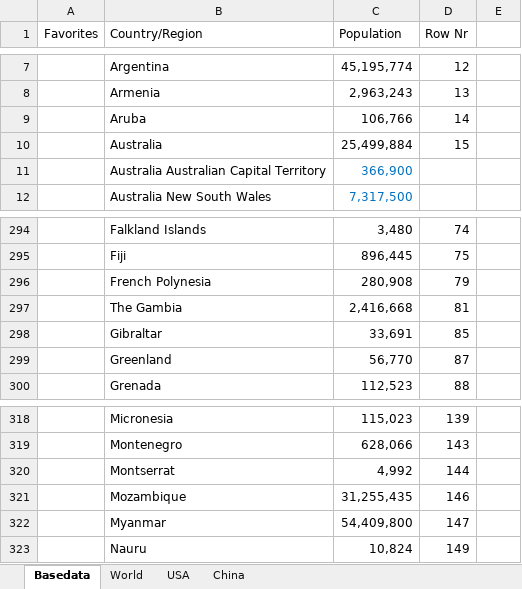
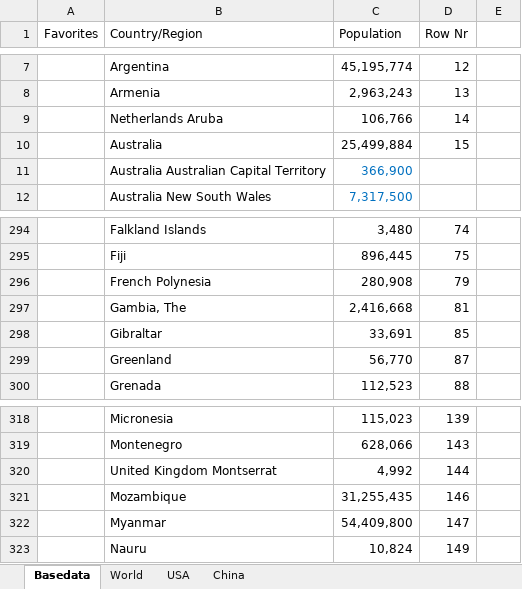
Before and after one commit to georgzurbonsen/Beyond4P_Apps, an Excel workbook: COVID-19 Apps/Population Data.xlsx, sheet Basedata, drawn as a sheet; only a part is shown, gaps mark what is left out; values as stored, in another font and other column widths than the file's, no borders; the diff names each change by its address in the sheet, - before the commit and + after, or states it on an @@ line.

```diff
--- a/COVID-19 Apps/Population Data.xlsx (sheet Basedata)
+++ b/COVID-19 Apps/Population Data.xlsx (sheet Basedata)
-B9 (Country/Region): Aruba
+B9 (Country/Region): Netherlands Aruba
-B297 (Country/Region): The Gambia
+B297 (Country/Region): Gambia, The
-B320 (Country/Region): Montserrat
+B320 (Country/Region): United Kingdom Montserrat
```
Also changed, not shown: sheet World, COVID-19 Apps/Confirmed Day Zero USA.xlsx, COVID-19 Apps/Confirmed Day Zero Worldwide.xlsx, 12 other files.
